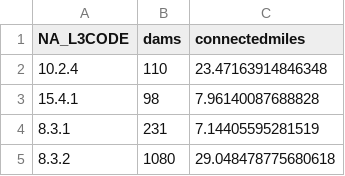
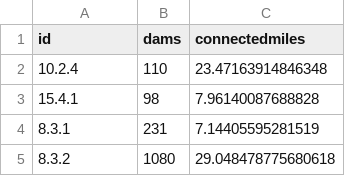
Before and after one commit to astutespruce/sarp-connectivity, a CSV file: data/summary/ECO3.csv (was data/summary/Ecoregion3.csv), drawn as a sheet; only a part is shown.

```diff
--- a/data/summary/Ecoregion3.csv
+++ b/data/summary/ECO3.csv
@@ -1,2 +1,2 @@
-"NA_L3CODE","dams","connectedmiles"
+"id","dams","connectedmiles"
 "10.2.4",110,23.47163914846348
```
Also changed, not shown: data/summary/HUC2.csv, data/summary/HUC4.csv, 15 other files.
